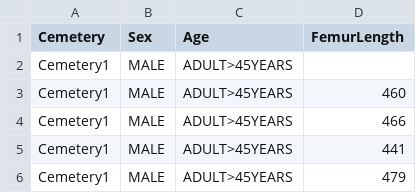
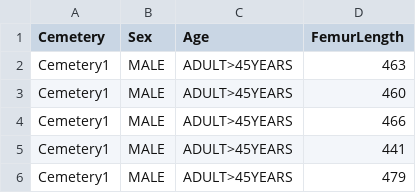
Before and after one commit to AndreWeenk/DataAnalysis, a CSV file: femur.csv, drawn as a sheet; only a part is shown.

Commit message:
Update femur.csv

```diff
--- a/femur.csv
+++ b/femur.csv
@@ -1,3 +1,3 @@
 Cemetery,Sex,Age,FemurLength
-Cemetery1,MALE,ADULT>45YEARS,
+Cemetery1,MALE,ADULT>45YEARS,463
 Cemetery1,MALE,ADULT>45YEARS,460
```
